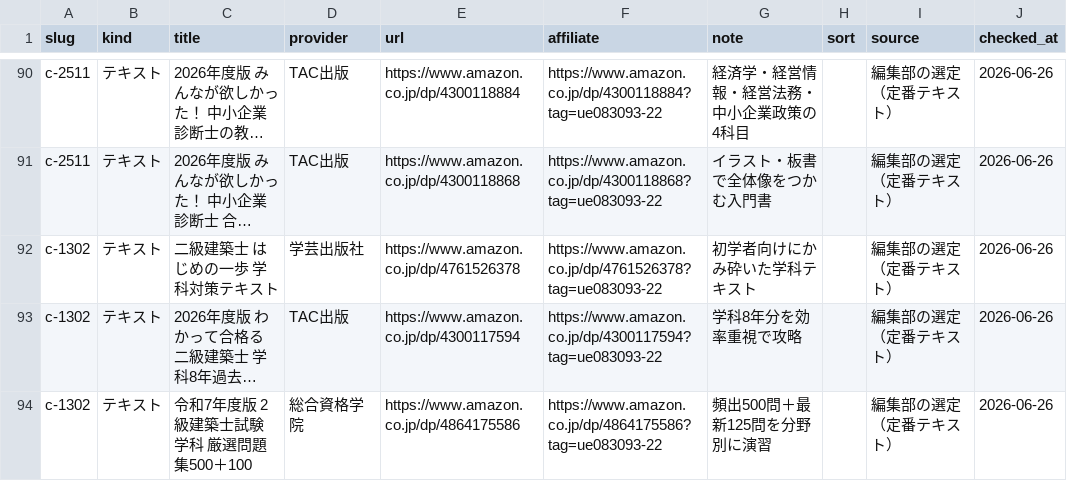
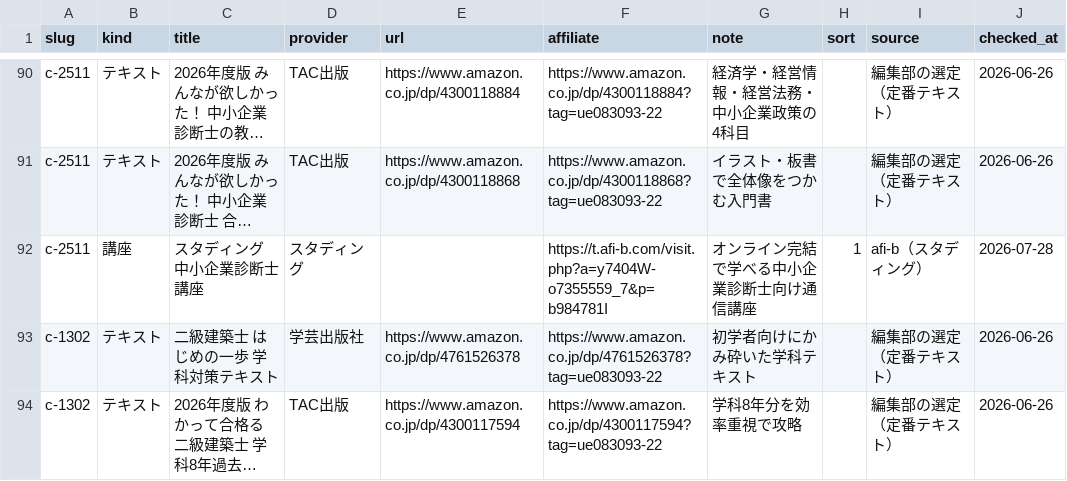
Before and after one commit to takkenshiken2026-sudo/shikaku-master, a CSV file: data/materials.csv, drawn as a sheet; only a part is shown, gaps mark what is left out; the shorter side is filled out with more unchanged rows; long unchanged cells end in …; the diff names each change by its address in the sheet, - before the commit and + after, or states it on an @@ line.

```diff
--- a/data/materials.csv
+++ b/data/materials.csv
+row 92: c-2511 | 講座 | スタディング 中小企業診断士講座 | スタディング |  | https://t.afi-b.com/visit.php?a=y7404W-o7355559_7&p=b984781I | オンライン完結で学べる中小企業診断士向け通信講座 | 1 | afi-b（スタディング） | 2026-07-28
```
Also changed, not shown: 1 other file.
